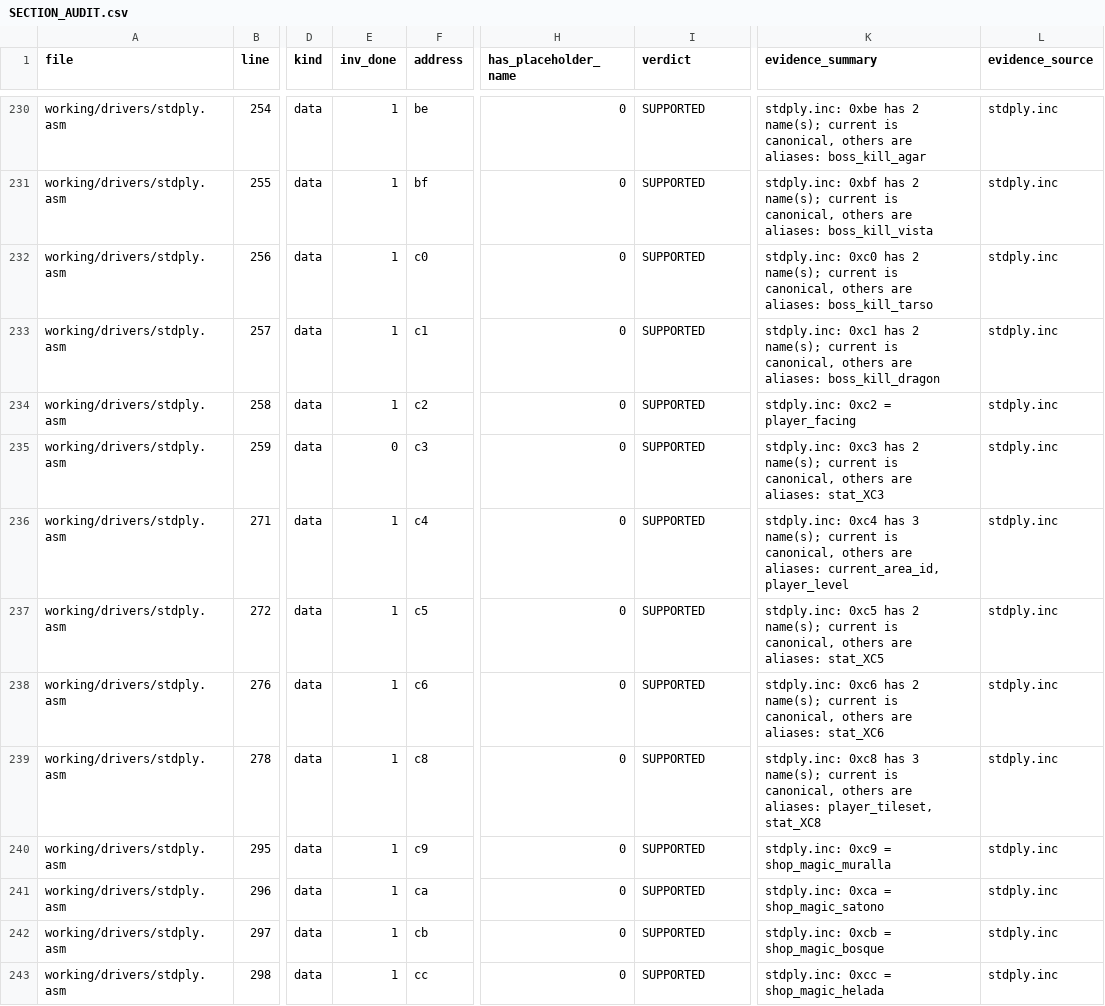
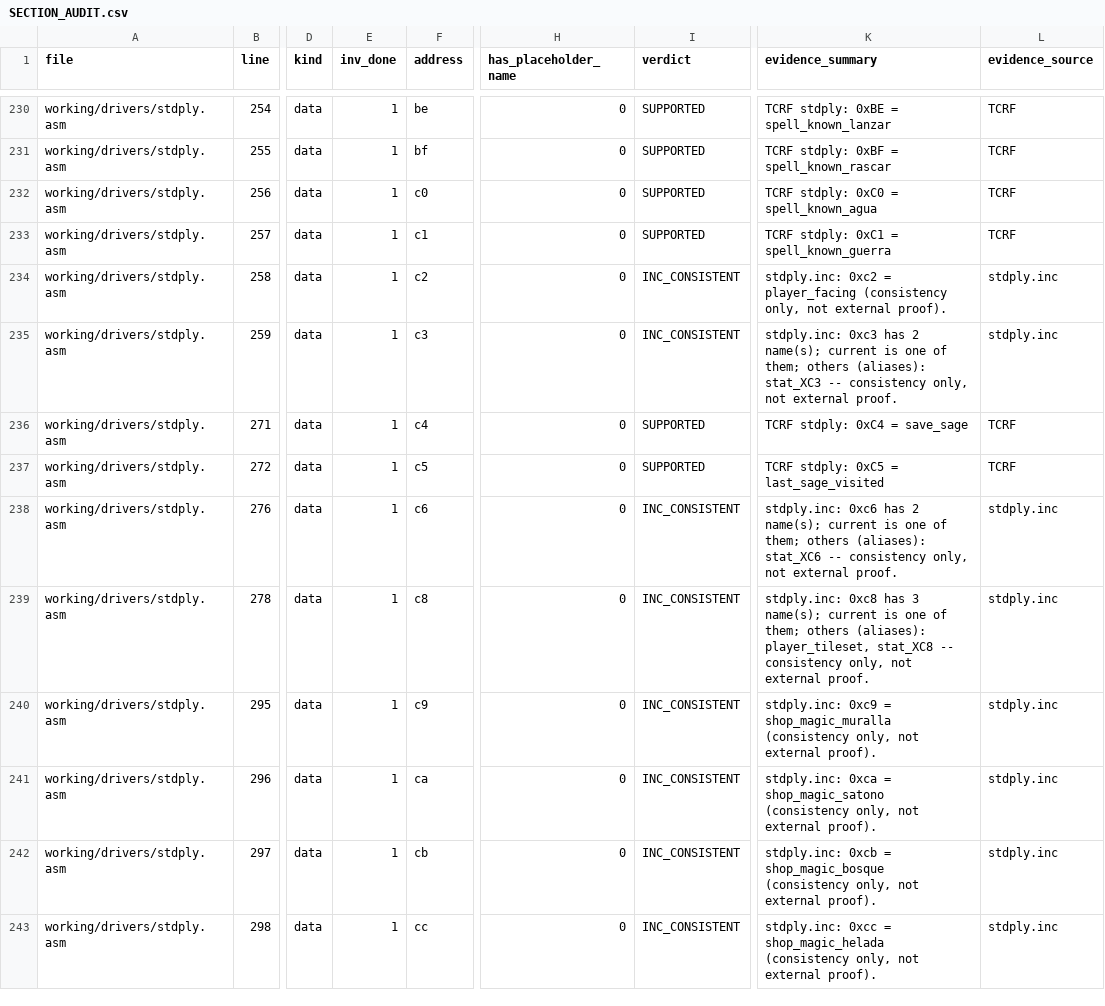
Before and after one commit to nolanvenhola/zeliard, a CSV file: 3_Assembly/tasm/working/SECTION_AUDIT.csv, drawn as a sheet; only a part is shown, gaps mark what is left out; the diff covers the shown part only; the diff names each change by its address in the sheet, - before the commit and + after, or states it on an @@ line.

```diff
--- a/3_Assembly/tasm/working/SECTION_AUDIT.csv
+++ b/3_Assembly/tasm/working/SECTION_AUDIT.csv
-K230 (evidence_summary): stdply.inc: 0xbe has 2 name(s); current is canonical, others are aliases: boss_kill_agar
+K230 (evidence_summary): TCRF stdply: 0xBE = spell_known_lanzar
-L230:L233 (evidence_source): stdply.inc
+L230:L233 (evidence_source): TCRF
-K231 (evidence_summary): stdply.inc: 0xbf has 2 name(s); current is canonical, others are aliases: boss_kill_vista
+K231 (evidence_summary): TCRF stdply: 0xBF = spell_known_rascar
-K232 (evidence_summary): stdply.inc: 0xc0 has 2 name(s); current is canonical, others are aliases: boss_kill_tarso
+K232 (evidence_summary): TCRF stdply: 0xC0 = spell_known_agua
-K233 (evidence_summary): stdply.inc: 0xc1 has 2 name(s); current is canonical, others are aliases: boss_kill_dragon
+K233 (evidence_summary): TCRF stdply: 0xC1 = spell_known_guerra
-I234:I235 (verdict): SUPPORTED
+I234:I235 (verdict): INC_CONSISTENT
-K234 (evidence_summary): …= player_facing
+K234 (evidence_summary): …= player_facing (consistency only, not external proof).
-E235 (inv_done): 0
+E235 (inv_done): 1
-K235 (evidence_summary): …current is canonical, others are aliases: stat_XC3
+K235 (evidence_summary): …current is one of them; others (aliases): stat_XC3 -- consistency only, not external proof.
-K236 (evidence_summary): stdply.inc: 0xc4 has 3 name(s); current is canonical, others are aliases: current_area_id, player_level
+K236 (evidence_summary): TCRF stdply: 0xC4 = save_sage
-L236:L237 (evidence_source): stdply.inc
+L236:L237 (evidence_source): TCRF
-K237 (evidence_summary): stdply.inc: 0xc5 has 2 name(s); current is canonical, others are aliases: stat_XC5
+K237 (evidence_summary): TCRF stdply: 0xC5 = last_sage_visited
-I238:I243 (verdict): SUPPORTED
+I238:I243 (verdict): INC_CONSISTENT
-K238 (evidence_summary): …current is canonical, others are aliases: stat_XC6
+K238 (evidence_summary): …current is one of them; others (aliases): stat_XC6 -- consistency only, not external proof.
-K239 (evidence_summary): …current is canonical, others are aliases: player_tileset, stat_XC8
+K239 (evidence_summary): …current is one of them; others (aliases): player_tileset, stat_XC8 -- consistency only, not external proof.
-K240 (evidence_summary): …= shop_magic_muralla
+K240 (evidence_summary): …= shop_magic_muralla (consistency only, not external proof).
-K241 (evidence_summary): …= shop_magic_satono
+K241 (evidence_summary): …= shop_magic_satono (consistency only, not external proof).
-K242 (evidence_summary): …= shop_magic_bosque
+K242 (evidence_summary): …= shop_magic_bosque (consistency only, not external proof).
-K243 (evidence_summary): …= shop_magic_helada
+K243 (evidence_summary): …= shop_magic_helada (consistency only, not external proof).
```
Also changed, not shown: 164 edited cells elsewhere in this file, 3 other files.
